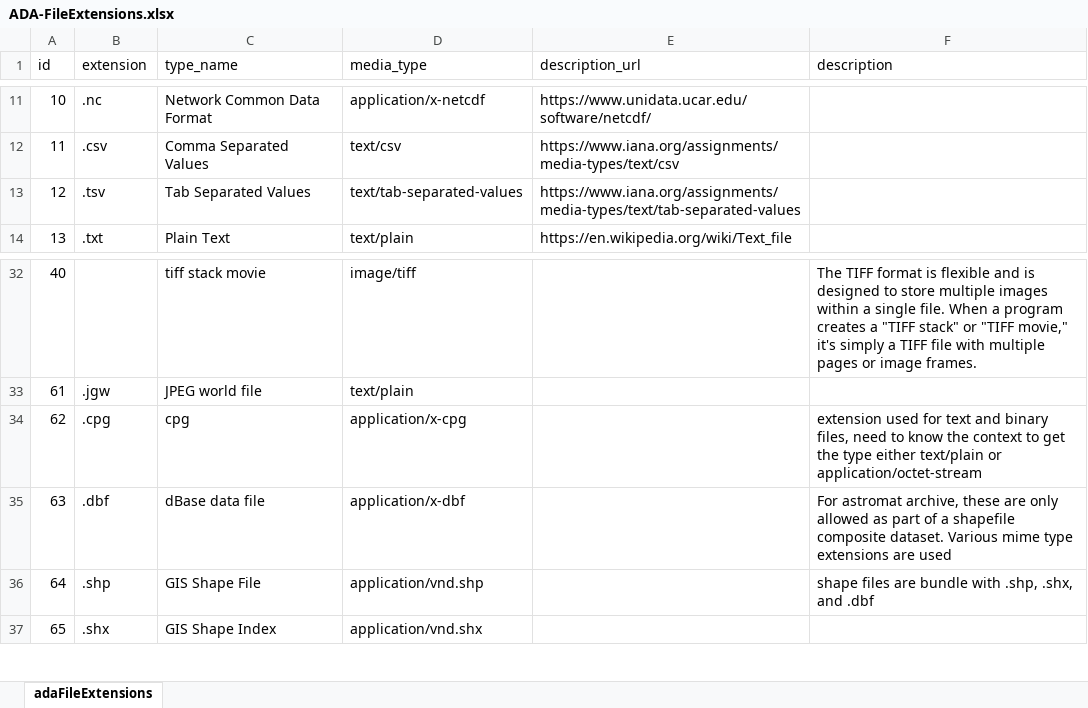
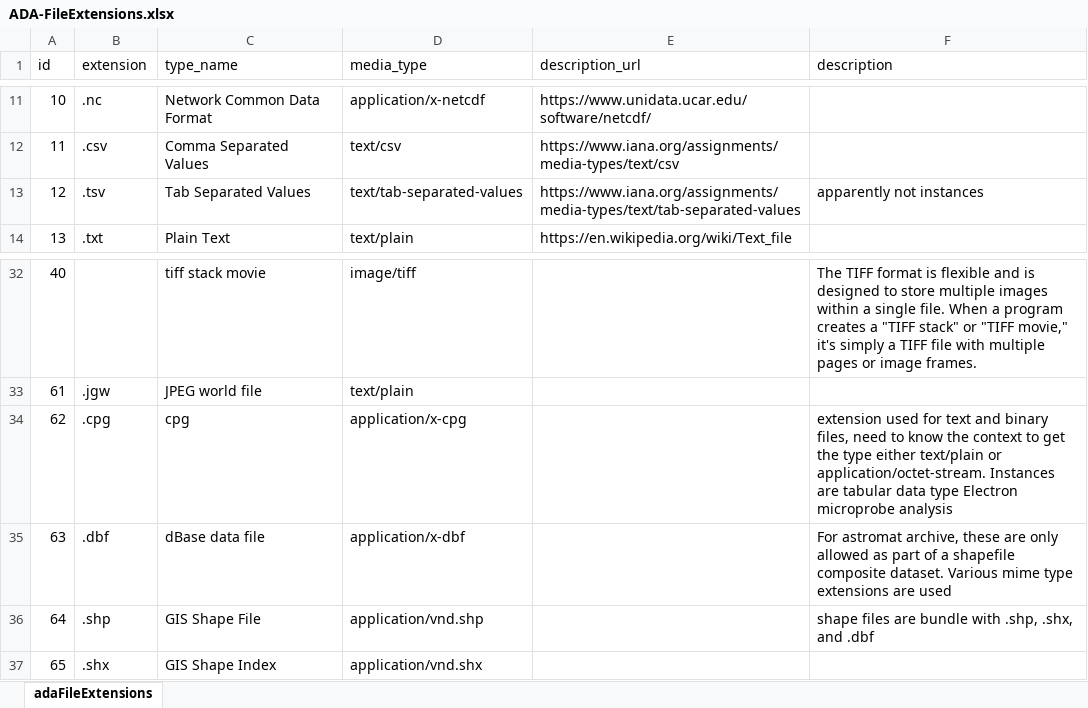
Before and after one commit to usgin/ada-metadata, an Excel workbook: ADA-FileExtensions.xlsx, sheet adaFileExtensions, drawn as a sheet; only a part is shown, gaps mark what is left out; values as stored, in another font and other column widths than the file's, no borders; the diff names each change by its address in the sheet, - before the commit and + after, or states it on an @@ line.

Commit message:
Update ADA-FileExtensions.xlsx

```diff
--- a/ADA-FileExtensions.xlsx (sheet adaFileExtensions)
+++ b/ADA-FileExtensions.xlsx (sheet adaFileExtensions)
-F13 (description): (empty)
+F13 (description): apparently not instances
-F34 (description): …text/plain or application/octet-stream
+F34 (description): …text/plain or application/octet-stream. Instances are tabular data type Electron microprobe analysis
```
